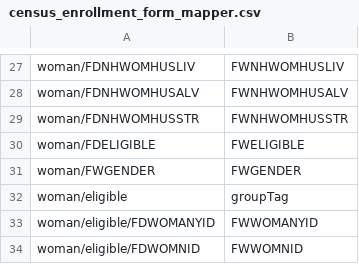
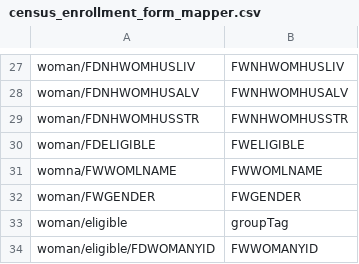
Before and after one commit to sohelsarder/opensrpadapter, a CSV file: Forms/census_enrollment_form_mapper.csv, drawn as a sheet; only a part is shown, gaps mark what is left out; the shorter side is filled out with more unchanged rows.

```diff
--- a/Forms/census_enrollment_form_mapper.csv
+++ b/Forms/census_enrollment_form_mapper.csv
@@ -30,2 +30,3 @@ woman/FDNHWOMHUSSTR, FWNHWOMHUSSTR
 woman/FDELIGIBLE, FWELIGIBLE
+womna/FWWOMLNAME, FWWOMLNAME
 woman/FWGENDER, FWGENDER
```
Also changed, not shown: Forms/new_household_registration_mapper.csv.
